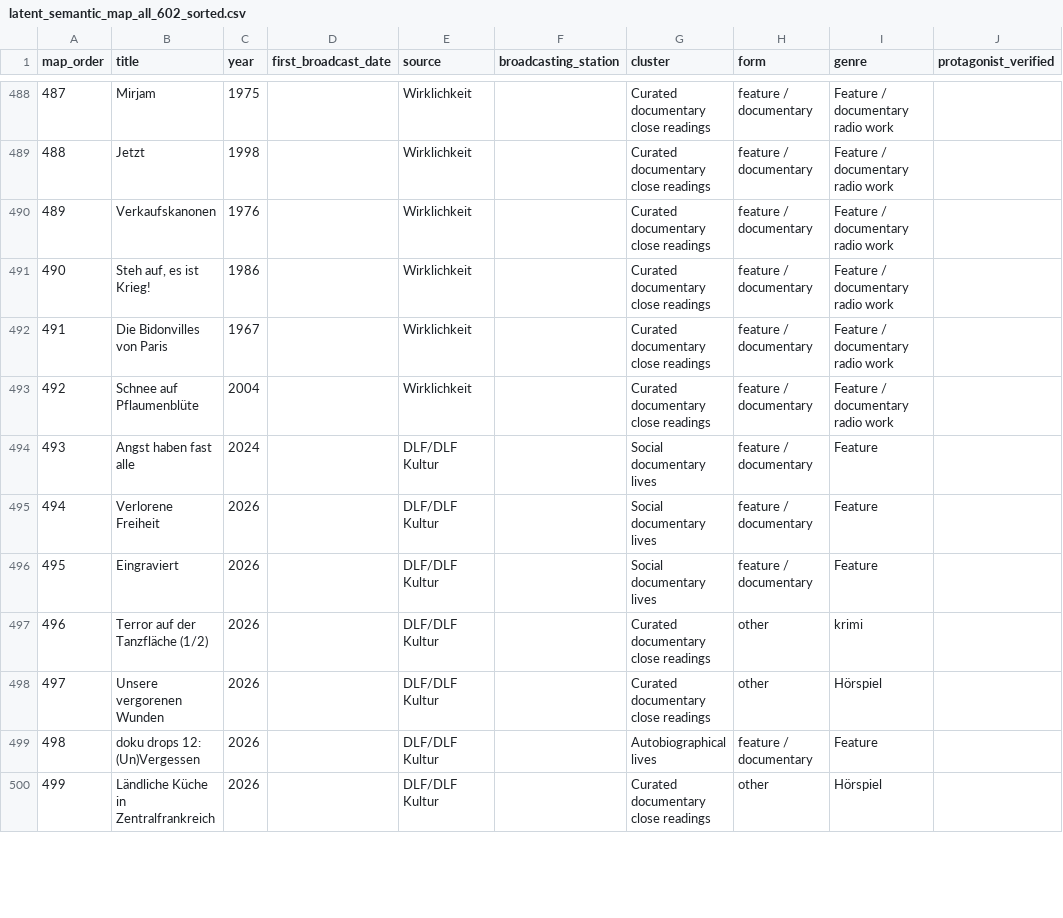
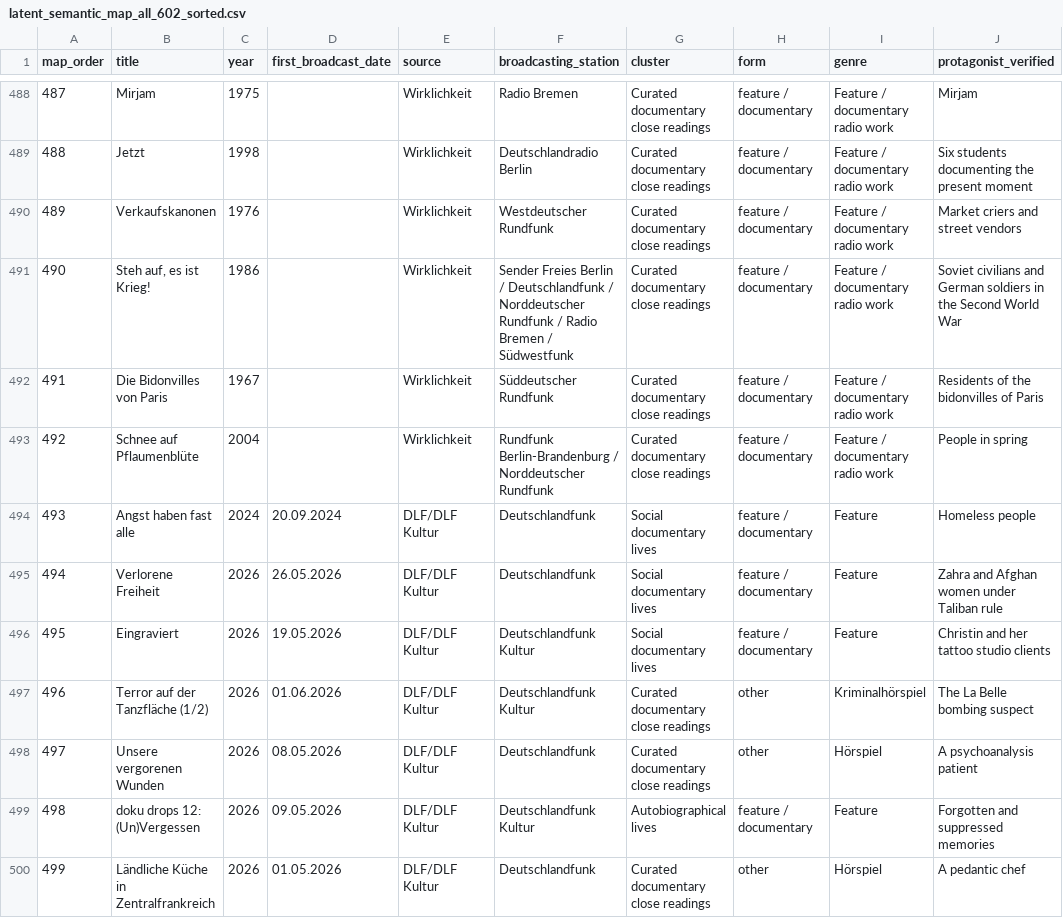
Before and after one commit to martolodyaouank/radio-life-writing-de, a CSV file: data/latent_semantic_map_all_602_sorted.csv, drawn as a sheet; only a part is shown, gaps mark what is left out; the diff covers the shown part only; the diff names each change by its address in the sheet, - before the commit and + after, or states it on an @@ line.

Commit message:
Complete broadcast metadata rows 458-508

```diff
--- a/data/latent_semantic_map_all_602_sorted.csv
+++ b/data/latent_semantic_map_all_602_sorted.csv
-F488 (broadcasting_station): (empty)
+F488 (broadcasting_station): Radio Bremen
-J488 (protagonist_verified): (empty)
+J488 (protagonist_verified): Mirjam
-F489 (broadcasting_station): (empty)
+F489 (broadcasting_station): Deutschlandradio Berlin
-J489 (protagonist_verified): (empty)
+J489 (protagonist_verified): Six students documenting the present moment
-F490 (broadcasting_station): (empty)
+F490 (broadcasting_station): Westdeutscher Rundfunk
-J490 (protagonist_verified): (empty)
+J490 (protagonist_verified): Market criers and street vendors
-F491 (broadcasting_station): (empty)
+F491 (broadcasting_station): Sender Freies Berlin / Deutschlandfunk / Norddeutscher Rundfunk / Radio Bremen / Südwestfunk
-J491 (protagonist_verified): (empty)
+J491 (protagonist_verified): Soviet civilians and German soldiers in the Second World War
-F492 (broadcasting_station): (empty)
+F492 (broadcasting_station): Süddeutscher Rundfunk
-J492 (protagonist_verified): (empty)
+J492 (protagonist_verified): Residents of the bidonvilles of Paris
-F493 (broadcasting_station): (empty)
+F493 (broadcasting_station): Rundfunk Berlin-Brandenburg / Norddeutscher Rundfunk
-J493 (protagonist_verified): (empty)
+J493 (protagonist_verified): People in spring
-D494 (first_broadcast_date): (empty)
+D494 (first_broadcast_date): 20.09.2024
-F494:F495 (broadcasting_station): (empty)
+F494:F495 (broadcasting_station): Deutschlandfunk
-J494 (protagonist_verified): (empty)
+J494 (protagonist_verified): Homeless people
-D495 (first_broadcast_date): (empty)
+D495 (first_broadcast_date): 26.05.2026
-J495 (protagonist_verified): (empty)
+J495 (protagonist_verified): Zahra and Afghan women under Taliban rule
-D496 (first_broadcast_date): (empty)
+D496 (first_broadcast_date): 19.05.2026
-F496:F497 (broadcasting_station): (empty)
+F496:F497 (broadcasting_station): Deutschlandfunk Kultur
-J496 (protagonist_verified): (empty)
+J496 (protagonist_verified): Christin and her tattoo studio clients
-D497 (first_broadcast_date): (empty)
+D497 (first_broadcast_date): 01.06.2026
-I497 (genre): krimi
+I497 (genre): Kriminalhörspiel
-J497 (protagonist_verified): (empty)
+J497 (protagonist_verified): The La Belle bombing suspect
-D498 (first_broadcast_date): (empty)
+D498 (first_broadcast_date): 08.05.2026
-F498 (broadcasting_station): (empty)
+F498 (broadcasting_station): Deutschlandfunk
-J498 (protagonist_verified): (empty)
+J498 (protagonist_verified): A psychoanalysis patient
-D499 (first_broadcast_date): (empty)
+D499 (first_broadcast_date): 09.05.2026
-F499 (broadcasting_station): (empty)
+F499 (broadcasting_station): Deutschlandfunk Kultur
-J499 (protagonist_verified): (empty)
+J499 (protagonist_verified): Forgotten and suppressed memories
-D500 (first_broadcast_date): (empty)
+D500 (first_broadcast_date): 01.05.2026
-F500 (broadcasting_station): (empty)
+F500 (broadcasting_station): Deutschlandfunk
-J500 (protagonist_verified): (empty)
+J500 (protagonist_verified): A pedantic chef
```
Also changed, not shown: 108 edited cells elsewhere in this file.
